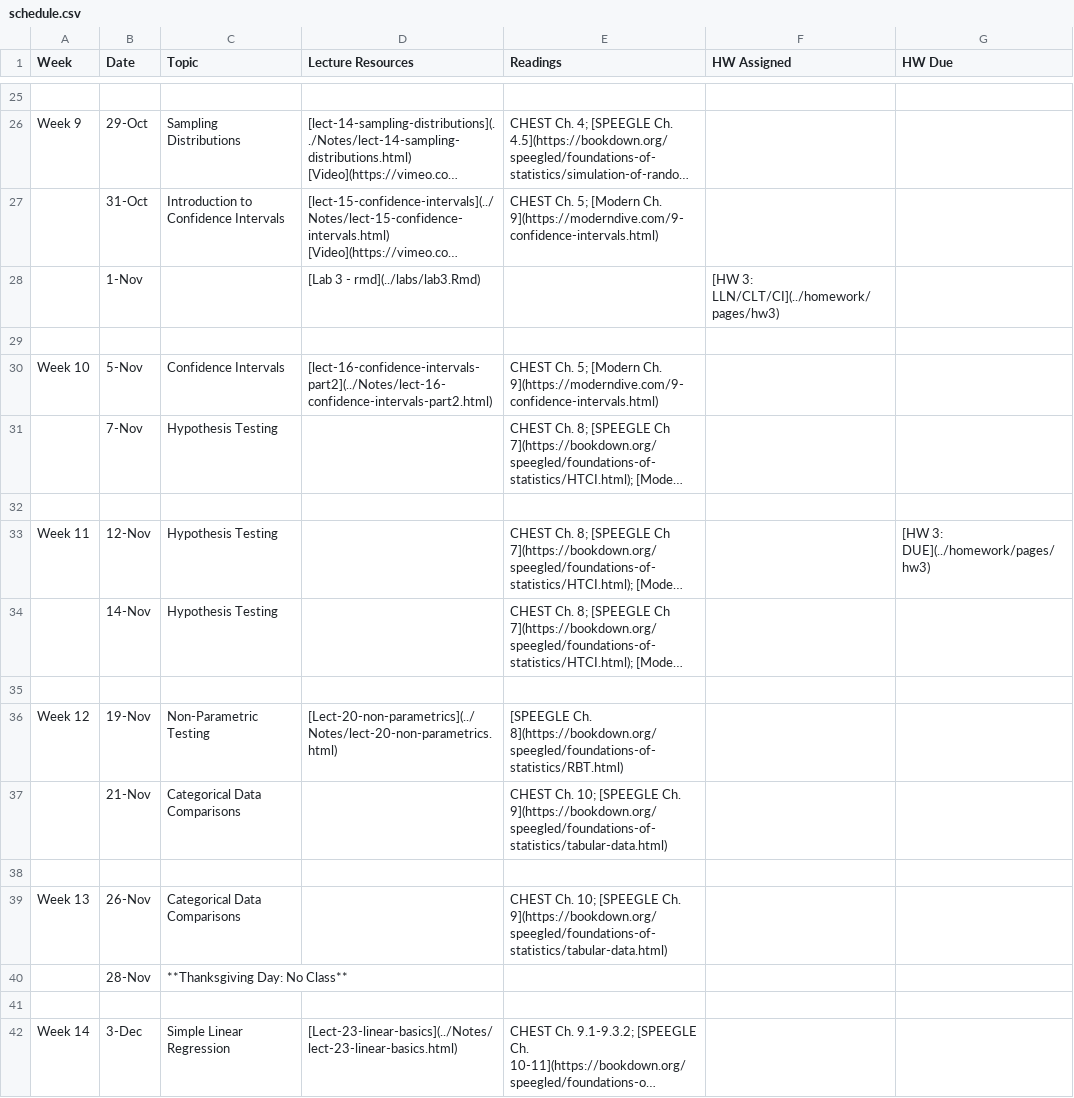
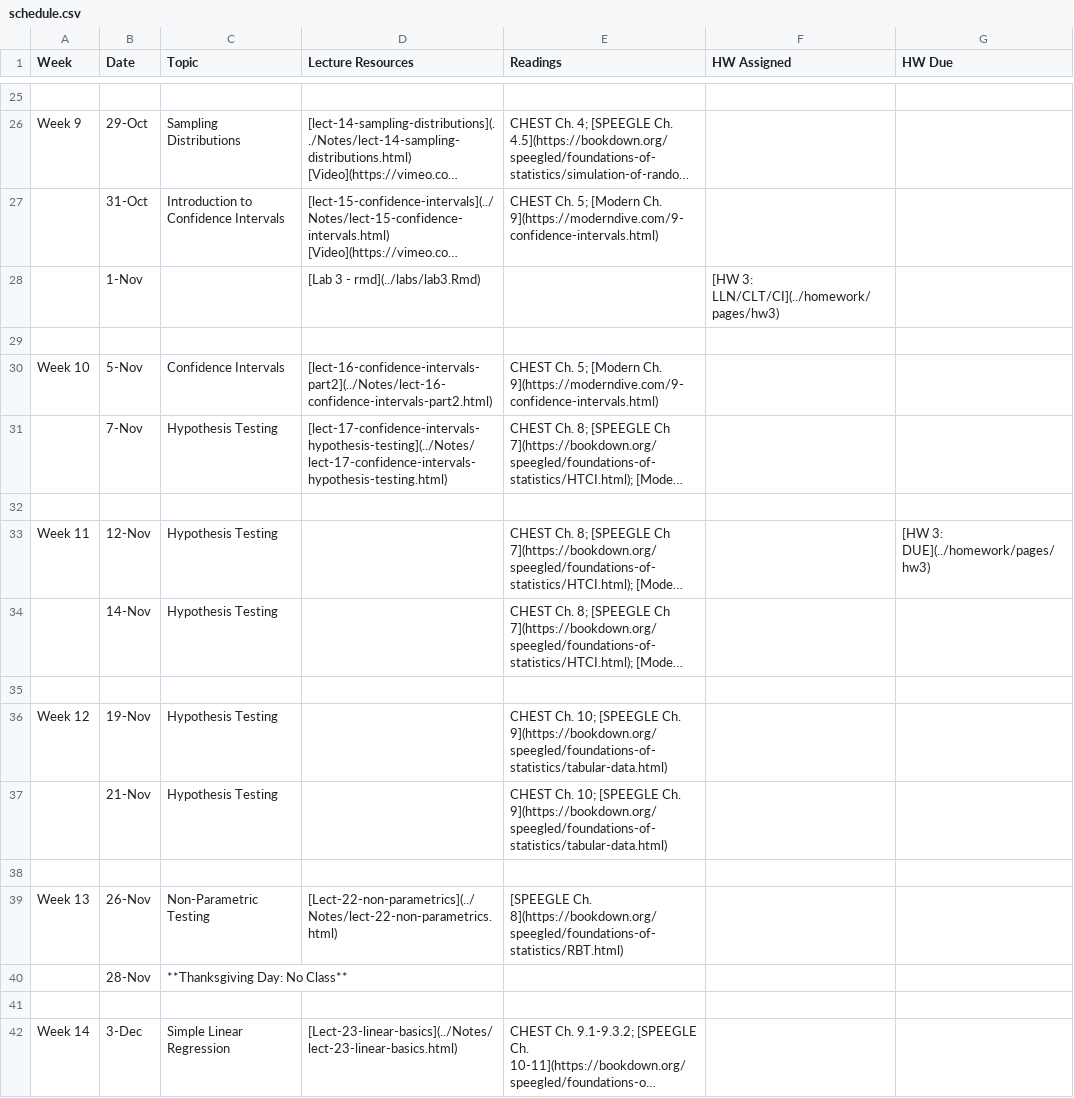
Before and after one commit to php-1510-2510/php-1510-2510.github.io, a CSV file: _csv/schedule.csv, drawn as a sheet; only a part is shown, gaps mark what is left out; long unchanged cells end in …; the diff names each change by its address in the sheet, - before the commit and + after, or states it on an @@ line.

```diff
--- a/_csv/schedule.csv
+++ b/_csv/schedule.csv
-D31 (Lecture Resources): (empty)
+D31 (Lecture Resources): [lect-17-confidence-intervals-hypothesis-testing](../Notes/lect-17-confidence-intervals-hypothesis-testing.html)
-C36 (Topic): Non-Parametric Testing
+C36 (Topic): Hypothesis Testing
-D36 (Lecture Resources): [Lect-20-non-parametrics](../Notes/lect-20-non-parametrics.html)
+D36 (Lecture Resources): (empty)
-E36 (Readings): [SPEEGLE Ch. 8](https://bookdown.org/speegled/foundations-of-statistics/RBT.html)
+E36 (Readings): CHEST Ch. 10; [SPEEGLE Ch. 9](https://bookdown.org/speegled/foundations-of-statistics/tabular-data.html)
-C37 (Topic): Categorical Data Comparisons
+C37 (Topic): Hypothesis Testing
-C39 (Topic): Categorical Data Comparisons
+C39 (Topic): Non-Parametric Testing
-D39 (Lecture Resources): (empty)
+D39 (Lecture Resources): [Lect-22-non-parametrics](../Notes/lect-22-non-parametrics.html)
-E39 (Readings): CHEST Ch. 10; [SPEEGLE Ch. 9](https://bookdown.org/speegled/foundations-of-statistics/tabular-data.html)
+E39 (Readings): [SPEEGLE Ch. 8](https://bookdown.org/speegled/foundations-of-statistics/RBT.html)
```
Also changed, not shown: 15 other files.
